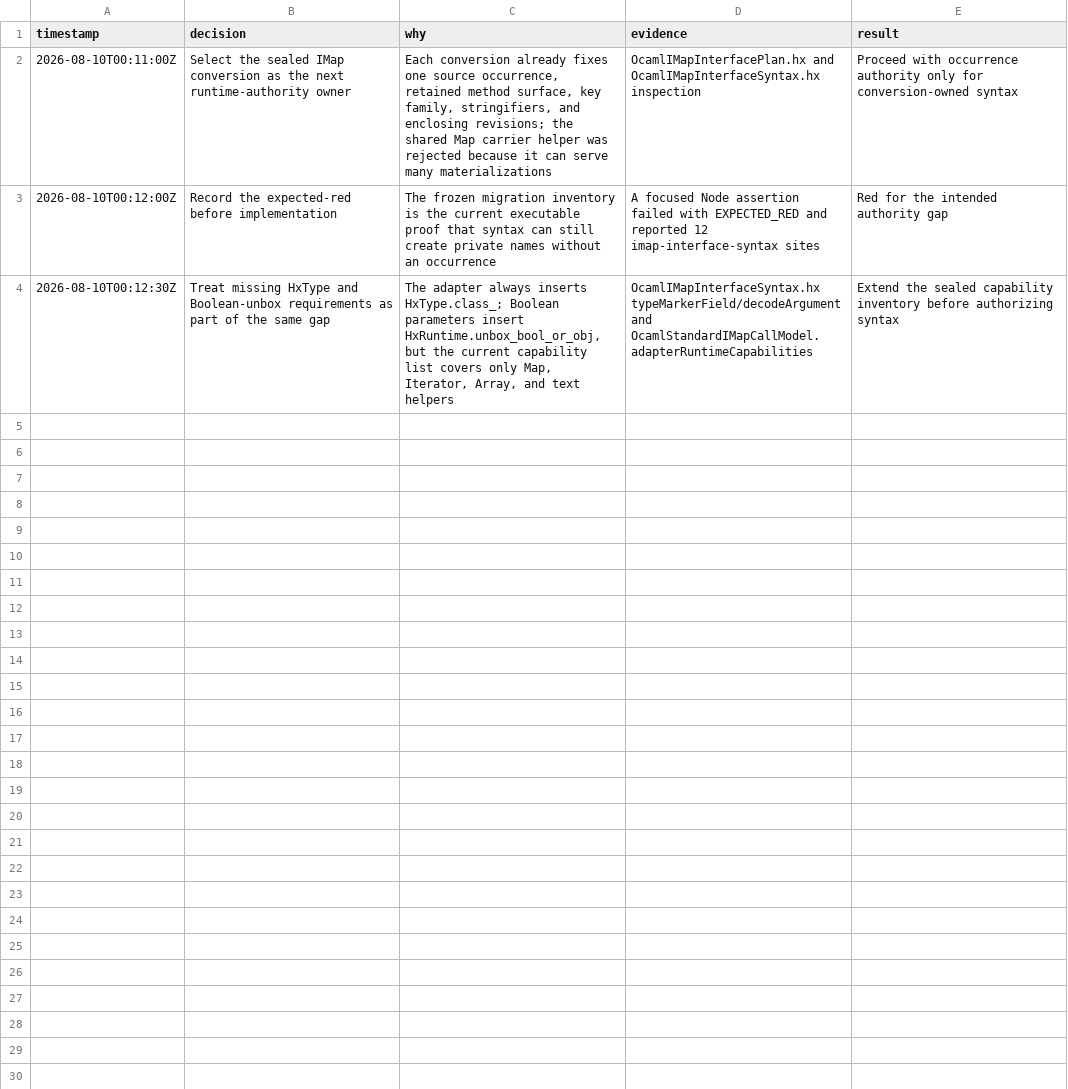
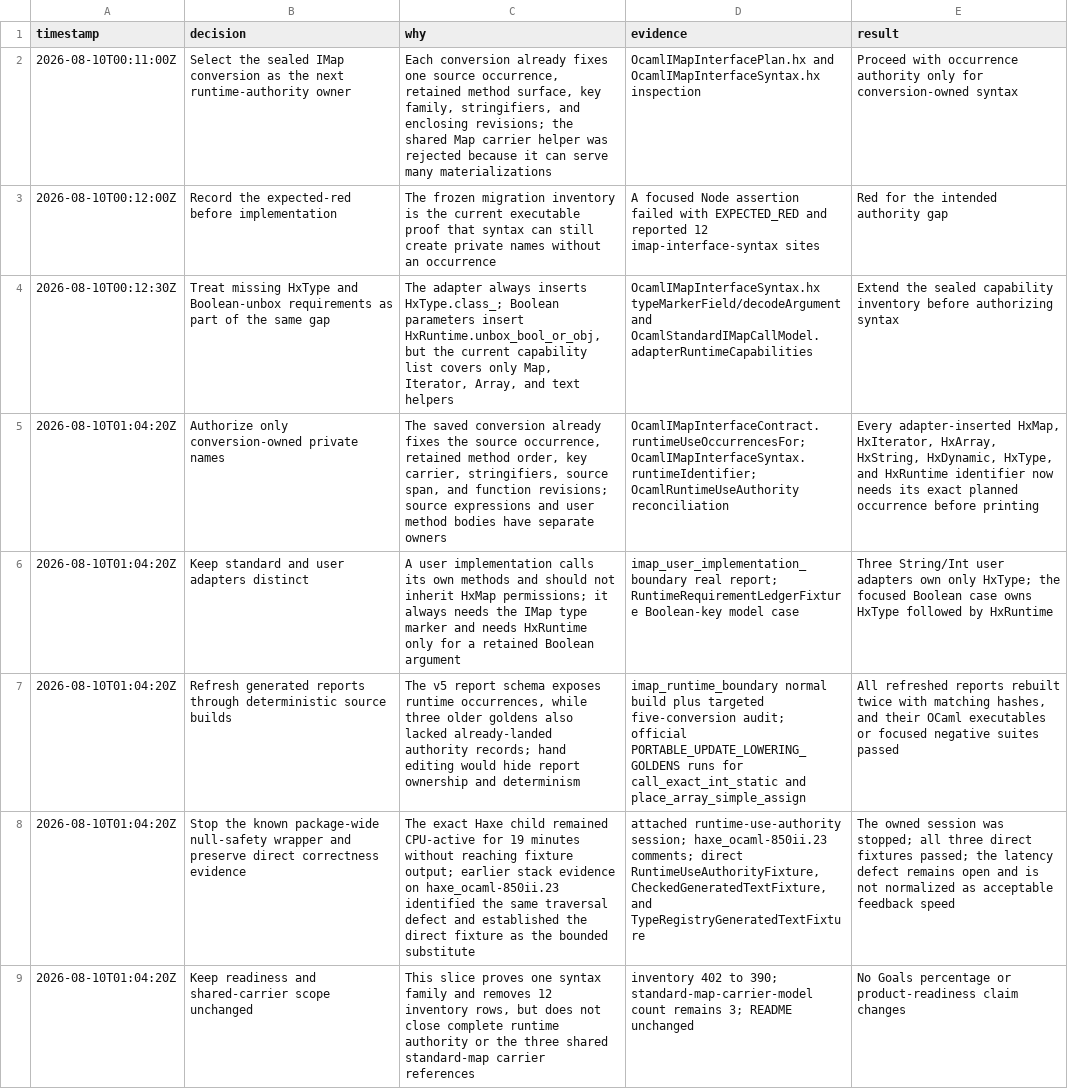
Before and after one commit to fullofcaffeine/hxhx, a TSV file: .audit/haxe_ocaml-0uwin.40.tsv, drawn as a sheet; the diff names each change by its address in the sheet, - before the commit and + after, or states it on an @@ line.

Commit message:
feat(ocaml): authorize IMap adapter runtime uses
IMap adapters now prove each private OCaml runtime helper before generated
source can use it. The saved conversion records the exact helper name, owner,
runtime requirement, source location, profile, order, and one-use limit, and
the syntax builder reconciles the helpers it actually inserted.

Standard maps retain their existing HxMap behavior. User-written IMap classes
keep calling their own methods and receive only the type marker plus the
Boolean conversion helper when a retained argument needs it. Edited or stale
reports now fail inspection for missing, duplicate, reordered, wrong-symbol,
wrong-owner, wrong-profile, or unknown-source evidence.

Verified with the upstream Haxe 4.3.7 output oracle, real Haxe-to-OCaml builds
and executions for standard and user IMap paths, deterministic lowering
reports, runtime requirement and direct authority fixtures, inventory and
boundary guards, and the full Haxe formatting guard. The private-runtime
inventory falls from 402 to 390 entries; the separate shared Map carrier work
and README readiness remain intentionally unchanged.

```diff
--- a/.audit/haxe_ocaml-0uwin.40.tsv
+++ b/.audit/haxe_ocaml-0uwin.40.tsv
+row 5: 2026-08-10T01:04:20Z | Authorize only conversion-owned private names | The saved conversion already fixes the source occurrence, retained method order, key carrier, stringifiers, source span, and function revisions; source expressions and user method bodies have separate owners | OcamlIMapInterfaceContract.runtimeUseOccurrencesFor; OcamlIMapInterfaceSyntax.runtimeIdentifier; OcamlRuntimeUseAuthority reconciliation | Every adapter-inserted HxMap, HxIterator, HxArray, HxString, HxDynamic, HxType, and HxRuntime identifier now needs its exact planned occurrence before printing
+row 6: 2026-08-10T01:04:20Z | Keep standard and user adapters distinct | A user implementation calls its own methods and should not inherit HxMap permissions; it always needs the IMap type marker and needs HxRuntime only for a retained Boolean argument | imap_user_implementation_boundary real report; RuntimeRequirementLedgerFixture Boolean-key model case | Three String/Int user adapters own only HxType; the focused Boolean case owns HxType followed by HxRuntime
+row 7: 2026-08-10T01:04:20Z | Refresh generated reports through deterministic source builds | The v5 report schema exposes runtime occurrences, while three older goldens also lacked already-landed authority records; hand editing would hide report ownership and determinism | imap_runtime_boundary normal build plus targeted five-conversion audit; official PORTABLE_UPDATE_LOWERING_GOLDENS runs for call_exact_int_static and place_array_simple_assign | All refreshed reports rebuilt twice with matching hashes, and their OCaml executables or focused negative suites passed
+row 8: 2026-08-10T01:04:20Z | Stop the known package-wide null-safety wrapper and preserve direct correctness evidence | The exact Haxe child remained CPU-active for 19 minutes without reaching fixture output; earlier stack evidence on haxe_ocaml-850ii.23 identified the same traversal defect and established the direct fixture as the bounded substitute | attached runtime-use-authority session; haxe_ocaml-850ii.23 comments; direct RuntimeUseAuthorityFixture, CheckedGeneratedTextFixture, and TypeRegistryGeneratedTextFixture | The owned session was stopped; all three direct fixtures passed; the latency defect remains open and is not normalized as acceptable feedback speed
+row 9: 2026-08-10T01:04:20Z | Keep readiness and shared-carrier scope unchanged | This slice proves one syntax family and removes 12 inventory rows, but does not close complete runtime authority or the three shared standard-map carrier references | inventory 402 to 390; standard-map-carrier-model count remains 3; README unchanged | No Goals percentage or product-readiness claim changes
```
Also changed, not shown: 24 other files.
